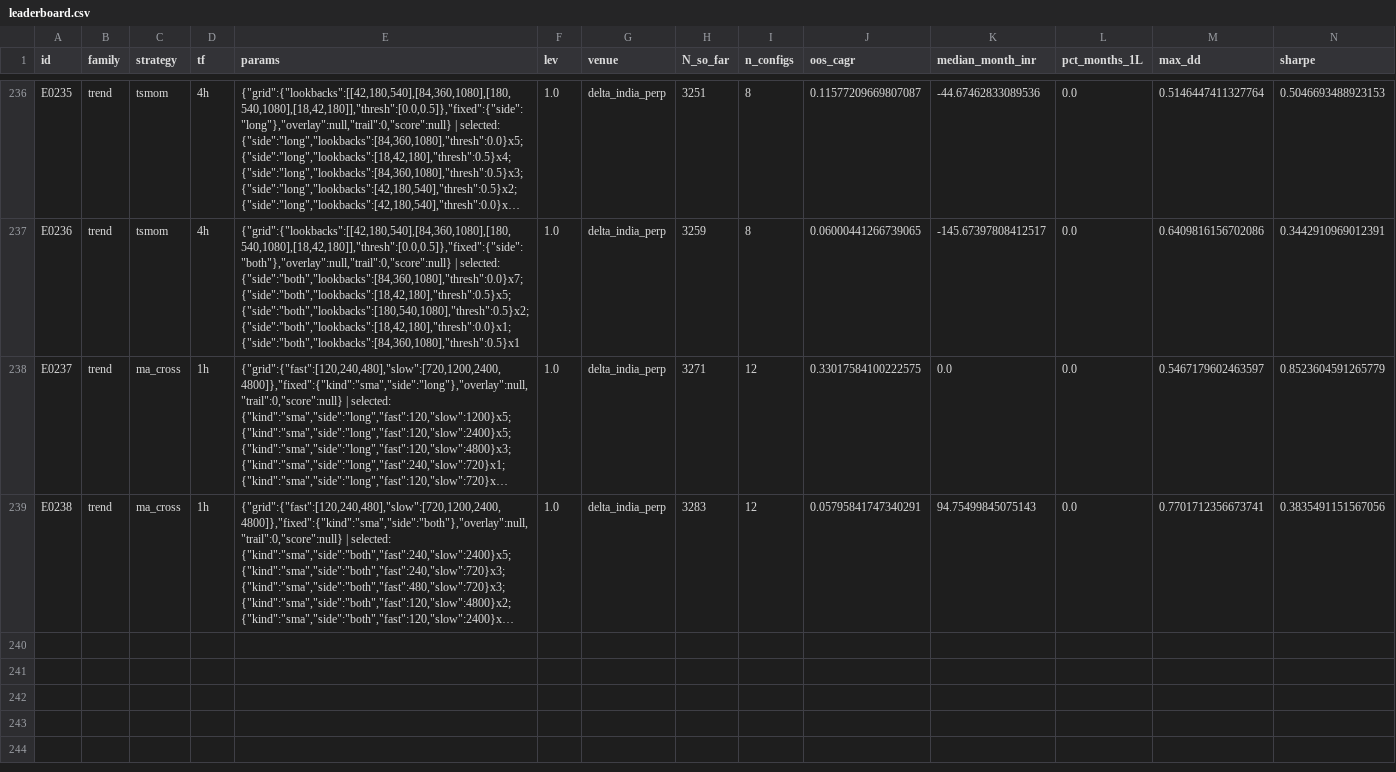
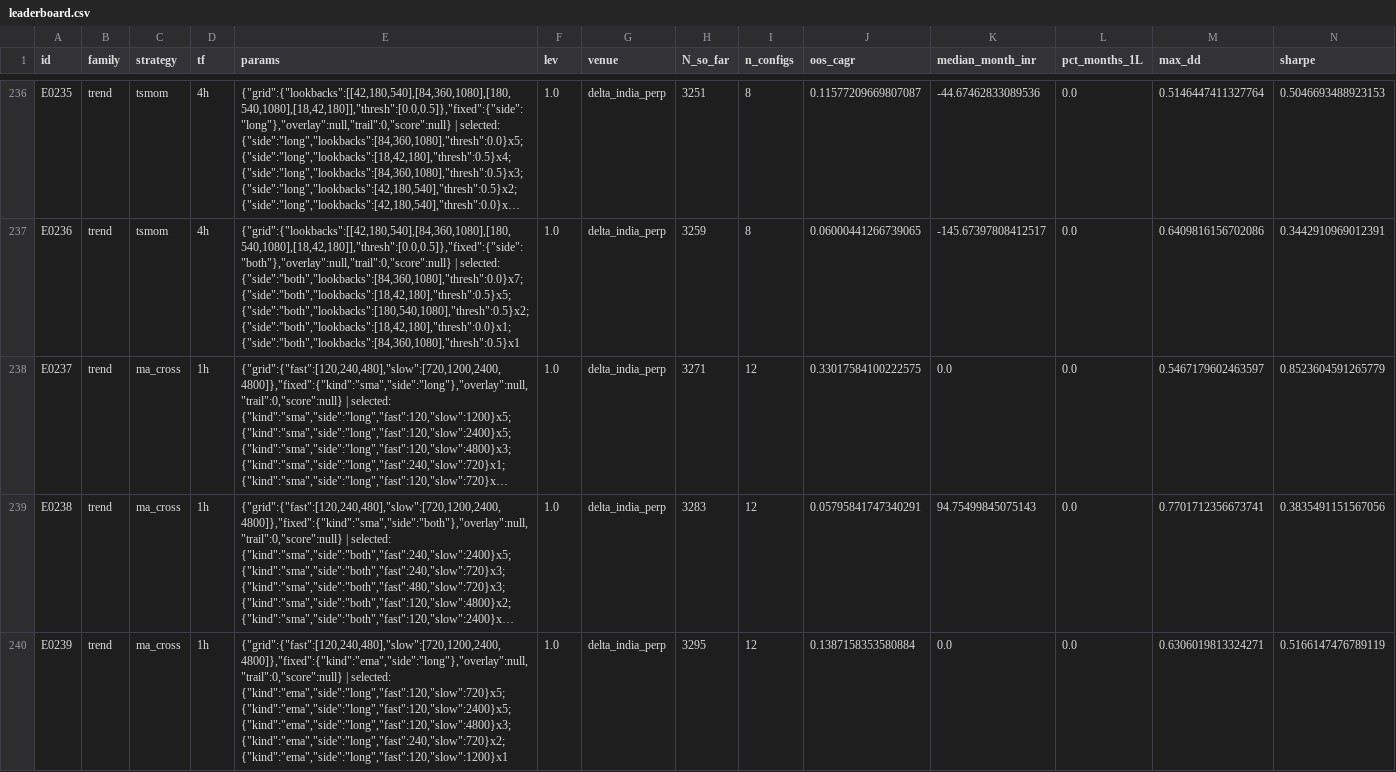
Before and after one commit to MPL0Y/DiamondHands, a CSV file: experiments/leaderboard.csv, drawn as a sheet; only a part is shown, gaps mark what is left out; long unchanged cells end in …; rows hold the shown columns only; the diff names each change by its address in the sheet, - before the commit and + after, or states it on an @@ line.

```diff
--- a/experiments/leaderboard.csv
+++ b/experiments/leaderboard.csv
+row 240: E0239 | trend | ma_cross | 1h | {"grid":{"fast":[120,240,480],"slow":[720,1200,2400,4800]},"fixed":{"kind":"ema","side":"long"},"overlay":null,"trail":0,"score":null} | selected: {"kind":"ema","side":"long","fast":120,"slow":720}x5; {"kind":"ema","side":"long","fast":120,"slow":2400}x5; {"kind":"ema","side":"long","fast":120,"slow":4800}x3; {"kind":"ema","side":"long","fast":240,"slow":720}x2; {"kind":"ema","side":"long","fast":120,"slow":1200}x1 | 1.0 | delta_india_perp | 3295 | 12 | 0.1387158353580884 | 0.0 | 0.0 | 0.6306019813324271 | 0.5166147476789119
```
Also changed, not shown: experiments/trials.csv, 4 other files.
